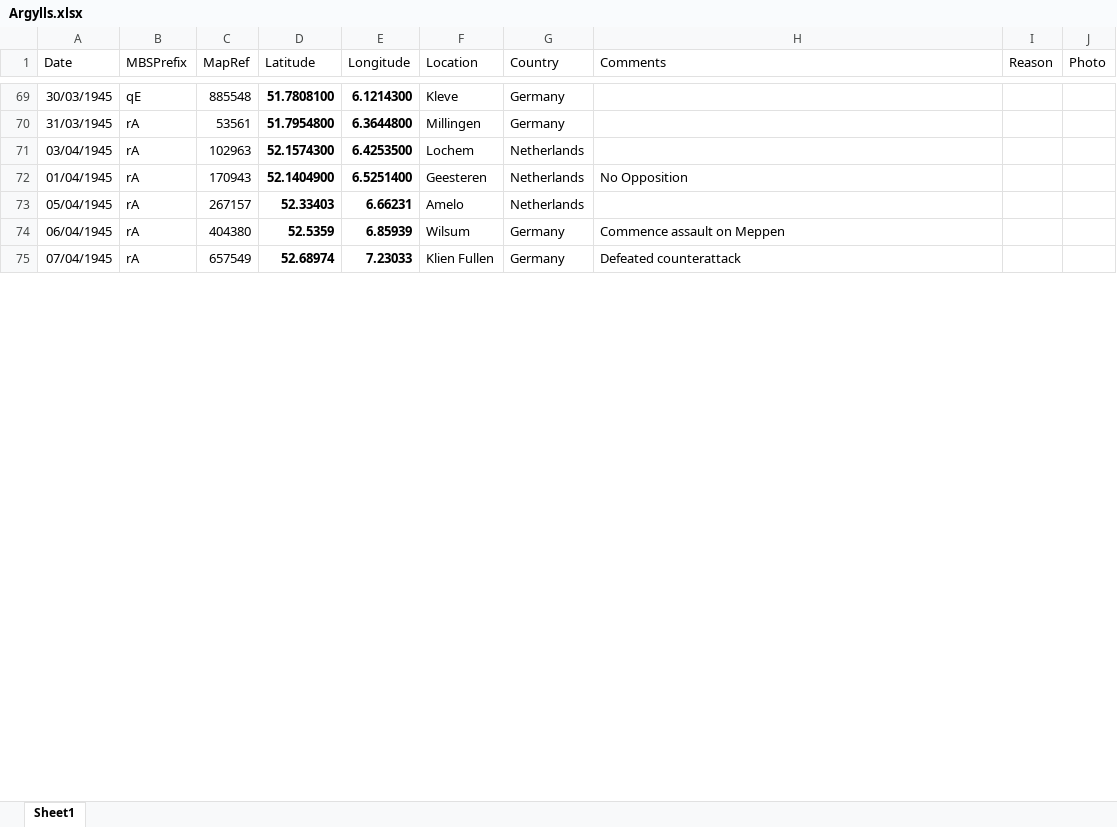
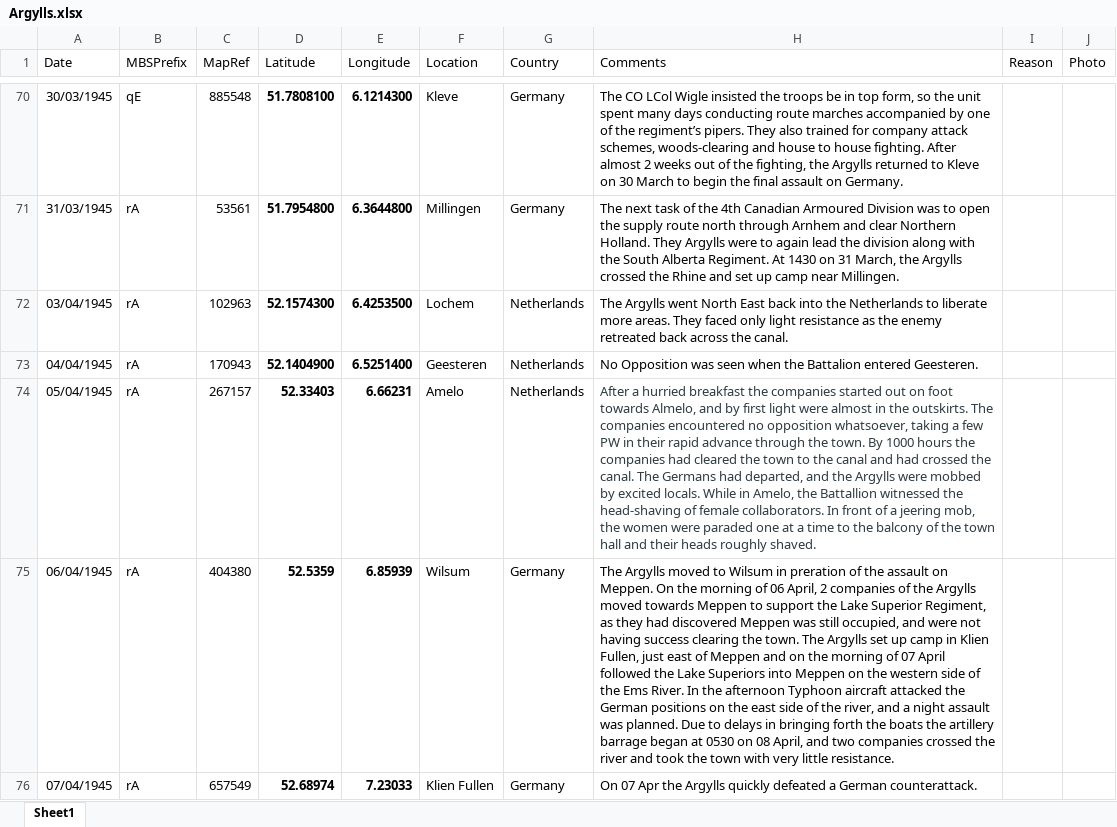
Before and after one commit to pd-allen/voila-ors, an Excel workbook: Argylls.xlsx, sheet Sheet1, drawn as a sheet; only a part is shown, gaps mark what is left out; values as stored, in another font and other column widths than the file's, no borders; addresses are those after the commit; the diff covers the shown part only; the diff names each change by its address in the sheet, - before the commit and + after, or states it on an @@ line.

Commit message:
Update ArgyllsVoyage

```diff
--- a/Argylls.xlsx (sheet Sheet1)
+++ b/Argylls.xlsx (sheet Sheet1)
-H70 (Comments): (empty)
+H70 (Comments): The CO LCol Wigle insisted the troops be in top form, so the unit spent many days conducting route marches accompanied by one of the regiment’s pipers. They also trained for company attack schemes, woods-clearing and house to house fighting. After almost 2 weeks out of the fighting, the Argylls returned to Kleve on 30 March to begin the final assault on Germany.
-H71 (Comments): (empty)
+H71 (Comments): The next task of the 4th Canadian Armoured Division was to open the supply route north through Arnhem and clear Northern Holland. They Argylls were to again lead the division along with the South Alberta Regiment. At 1430 on 31 March, the Argylls crossed the Rhine and set up camp near Millingen.
-H72 (Comments): (empty)
+H72 (Comments): The Argylls went North East back into the Netherlands to liberate more areas. They faced only light resistance as the enemy retreated back across the canal.
-A73 (Date): 01/04/1945
+A73 (Date): 04/04/1945
-H73 (Comments): No Opposition
+H73 (Comments): No Opposition was seen when the Battalion entered Geesteren.
-H74 (Comments): (empty)
+H74 (Comments): After a hurried breakfast the companies started out on foot towards Almelo, and by first light were almost in the outskirts. The companies encountered no opposition whatsoever, taking a few PW in their rapid advance through the town. By 1000 hours the companies had cleared the town to the canal and had crossed the canal. The Germans had departed, and the Argylls were mobbed by excited locals. While in Amelo, the Battallion witnessed the head-shaving of female collaborators. In front of a jeering mob, the women were paraded one at a time to the balcony of the town hall and their heads roughly shaved.
-H75 (Comments): Commence assault on Meppen
+H75 (Comments): The Argylls moved to Wilsum in preration of the assault on Meppen. On the morning of 06 April, 2 companies of the Argylls moved towards Meppen to support the Lake Superior Regiment, as they had discovered Meppen was still occupied, and were not having success clearing the town. The Argylls set up camp in Klien Fullen, just east of Meppen and on the morning of 07 April followed the Lake Superiors into Meppen on the western side of the Ems River. In the afternoon Typhoon aircraft attacked the German positions on the east side of the river, and a night assault was planned. Due to delays in bringing forth the boats the artillery barrage began at 0530 on 08 April, and two companies crossed the river and took the town with very little resistance.
-H76 (Comments): Defeated counterattack
+H76 (Comments): On 07 Apr the Argylls quickly defeated a German counterattack.
```
Also changed, not shown: 2 added rows, 75 edited cells and cell formats elsewhere in this sheet, 1 other file.
